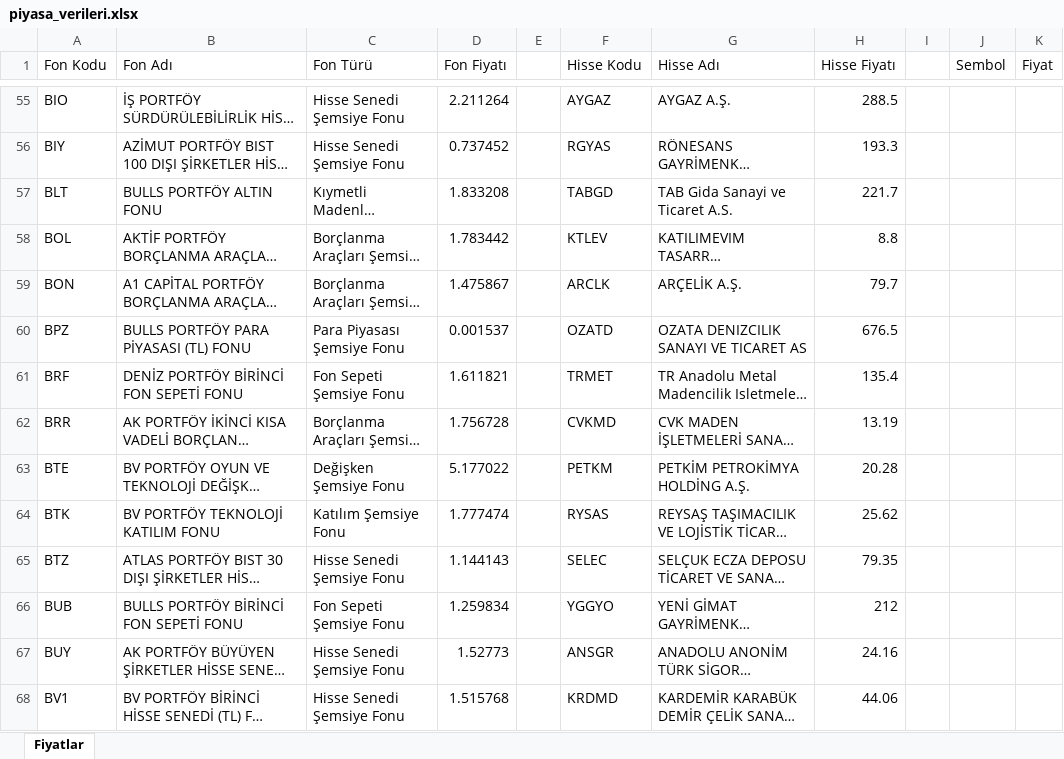
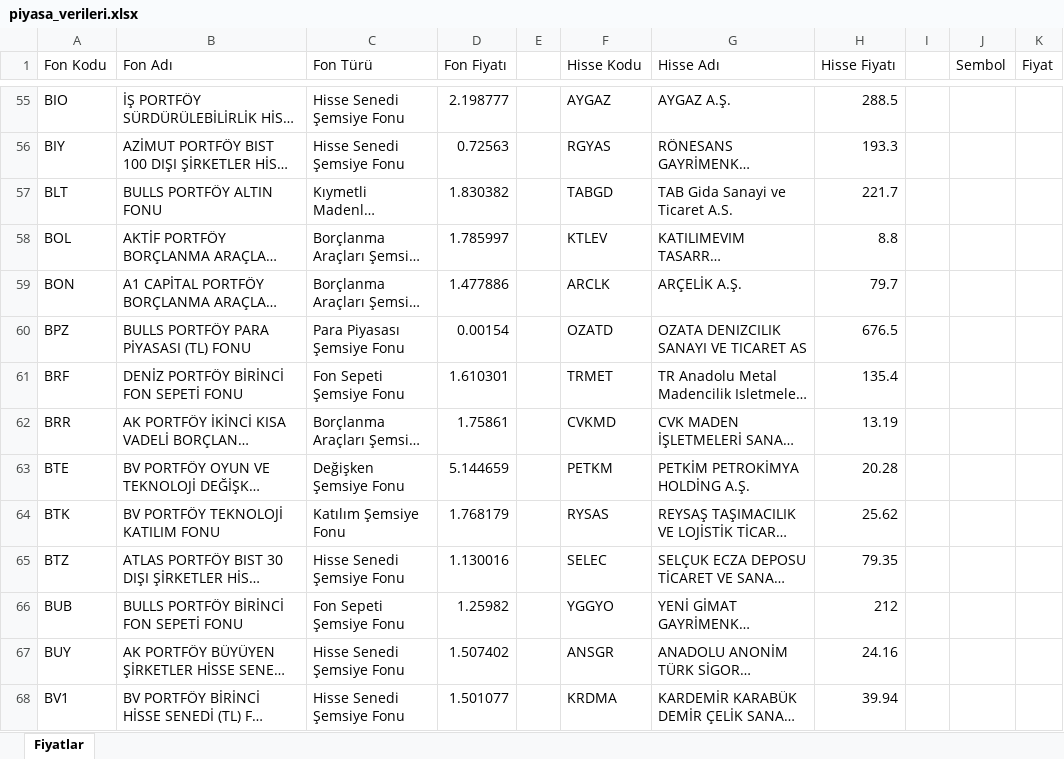
Before and after one commit to fkcengizhan-crypto/piyasa_verileri, an Excel workbook: piyasa_verileri.xlsx, sheet Fiyatlar, drawn as a sheet; only a part is shown, gaps mark what is left out; long unchanged cells end in …; values as stored, in another font and other column widths than the file's, no borders; table styles not drawn; the diff covers the shown part only; the diff names each change by its address in the sheet, - before the commit and + after, or states it on an @@ line.

```diff
--- a/piyasa_verileri.xlsx (sheet Fiyatlar)
+++ b/piyasa_verileri.xlsx (sheet Fiyatlar)
-D55 (Fon Fiyatı): 2.211264
+D55 (Fon Fiyatı): 2.198777
-D56 (Fon Fiyatı): 0.737452
+D56 (Fon Fiyatı): 0.72563
-D57 (Fon Fiyatı): 1.833208
+D57 (Fon Fiyatı): 1.830382
-D58 (Fon Fiyatı): 1.783442
+D58 (Fon Fiyatı): 1.785997
-D59 (Fon Fiyatı): 1.475867
+D59 (Fon Fiyatı): 1.477886
-D60 (Fon Fiyatı): 0.001537
+D60 (Fon Fiyatı): 0.00154
-D61 (Fon Fiyatı): 1.611821
+D61 (Fon Fiyatı): 1.610301
-D62 (Fon Fiyatı): 1.756728
+D62 (Fon Fiyatı): 1.75861
-D63 (Fon Fiyatı): 5.177022
+D63 (Fon Fiyatı): 5.144659
-D64 (Fon Fiyatı): 1.777474
+D64 (Fon Fiyatı): 1.768179
-D65 (Fon Fiyatı): 1.144143
+D65 (Fon Fiyatı): 1.130016
-D66 (Fon Fiyatı): 1.259834
+D66 (Fon Fiyatı): 1.25982
-D67 (Fon Fiyatı): 1.52773
+D67 (Fon Fiyatı): 1.507402
-D68 (Fon Fiyatı): 1.515768
+D68 (Fon Fiyatı): 1.501077
-F68 (Hisse Kodu): KRDMD
+F68 (Hisse Kodu): KRDMA
-H68 (Hisse Fiyatı): 44.06
+H68 (Hisse Fiyatı): 39.94
```
Also changed, not shown: 652 edited cells elsewhere in this sheet, 1 other file.
